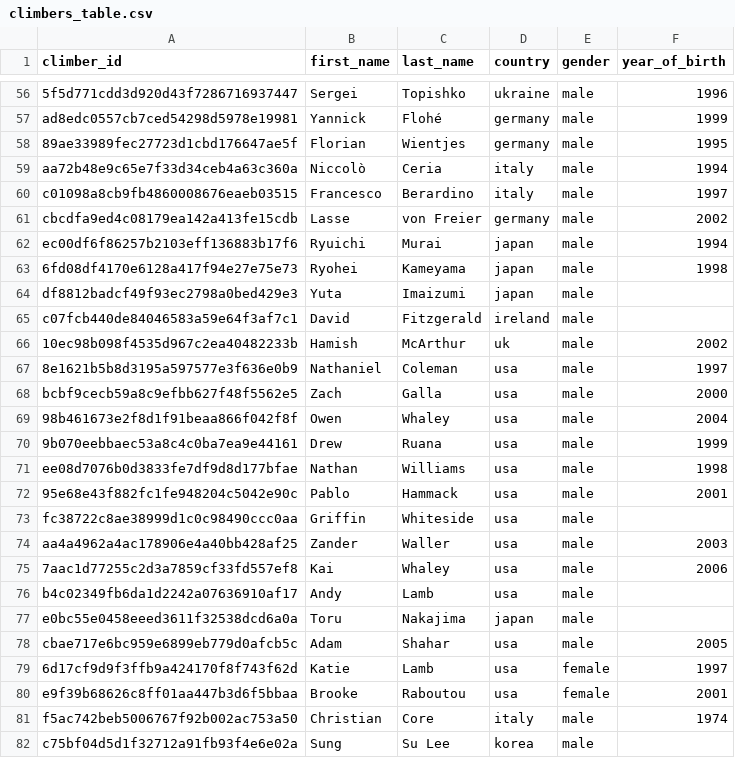
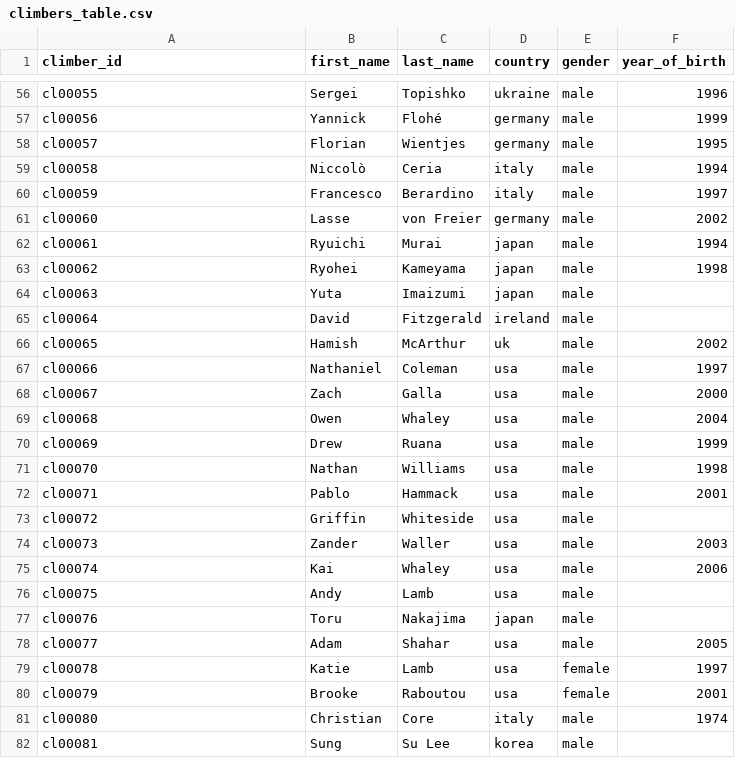
Before and after one commit to 9cpluss/hardest-climbs, a CSV file: data/climbers_table.csv, drawn as a sheet; only a part is shown, gaps mark what is left out; the diff covers the shown part only; the diff names each change by its address in the sheet, - before the commit and + after, or states it on an @@ line.

```diff
--- a/data/climbers_table.csv
+++ b/data/climbers_table.csv
-A56 (climber_id): 5f5d771cdd3d920d43f7286716937447
+A56 (climber_id): cl00055
-A57 (climber_id): ad8edc0557cb7ced54298d5978e19981
+A57 (climber_id): cl00056
-A58 (climber_id): 89ae33989fec27723d1cbd176647ae5f
+A58 (climber_id): cl00057
-A59 (climber_id): aa72b48e9c65e7f33d34ceb4a63c360a
+A59 (climber_id): cl00058
-A60 (climber_id): c01098a8cb9fb4860008676eaeb03515
+A60 (climber_id): cl00059
-A61 (climber_id): cbcdfa9ed4c08179ea142a413fe15cdb
+A61 (climber_id): cl00060
-A62 (climber_id): ec00df6f86257b2103eff136883b17f6
+A62 (climber_id): cl00061
-A63 (climber_id): 6fd08df4170e6128a417f94e27e75e73
+A63 (climber_id): cl00062
-A64 (climber_id): df8812badcf49f93ec2798a0bed429e3
+A64 (climber_id): cl00063
-A65 (climber_id): c07fcb440de84046583a59e64f3af7c1
+A65 (climber_id): cl00064
-A66 (climber_id): 10ec98b098f4535d967c2ea40482233b
+A66 (climber_id): cl00065
-A67 (climber_id): 8e1621b5b8d3195a597577e3f636e0b9
+A67 (climber_id): cl00066
-A68 (climber_id): bcbf9cecb59a8c9efbb627f48f5562e5
+A68 (climber_id): cl00067
-A69 (climber_id): 98b461673e2f8d1f91beaa866f042f8f
+A69 (climber_id): cl00068
-A70 (climber_id): 9b070eebbaec53a8c4c0ba7ea9e44161
+A70 (climber_id): cl00069
-A71 (climber_id): ee08d7076b0d3833fe7df9d8d177bfae
+A71 (climber_id): cl00070
-A72 (climber_id): 95e68e43f882fc1fe948204c5042e90c
+A72 (climber_id): cl00071
-A73 (climber_id): fc38722c8ae38999d1c0c98490ccc0aa
+A73 (climber_id): cl00072
-A74 (climber_id): aa4a4962a4ac178906e4a40bb428af25
+A74 (climber_id): cl00073
-A75 (climber_id): 7aac1d77255c2d3a7859cf33fd557ef8
+A75 (climber_id): cl00074
-A76 (climber_id): b4c02349fb6da1d2242a07636910af17
+A76 (climber_id): cl00075
-A77 (climber_id): e0bc55e0458eeed3611f32538dcd6a0a
+A77 (climber_id): cl00076
-A78 (climber_id): cbae717e6bc959e6899eb779d0afcb5c
+A78 (climber_id): cl00077
-A79 (climber_id): 6d17cf9d9f3ffb9a424170f8f743f62d
+A79 (climber_id): cl00078
-A80 (climber_id): e9f39b68626c8ff01aa447b3d6f5bbaa
+A80 (climber_id): cl00079
-A81 (climber_id): f5ac742beb5006767f92b002ac753a50
+A81 (climber_id): cl00080
-A82 (climber_id): c75bf04d5d1f32712a91fb93f4e6e02a
+A82 (climber_id): cl00081
```
Also changed, not shown: 83 edited cells elsewhere in this file, 2 other files.
